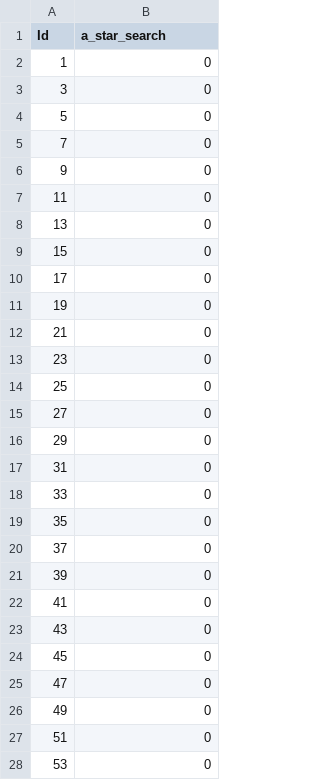
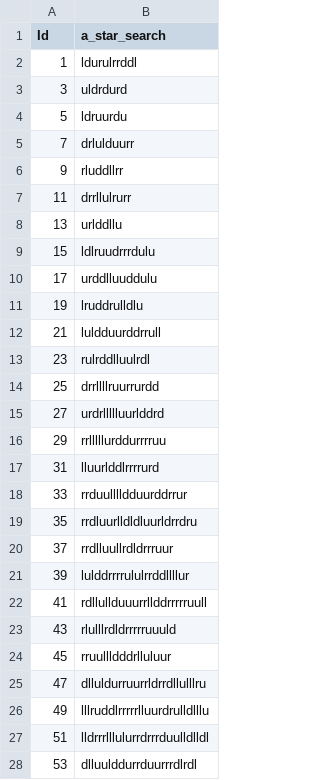
Before and after one commit to caldwellc1/AI-Project-2, a CSV file: a_star_search_submission0.csv, drawn as a sheet; only a part is shown; the diff covers the shown part only.

```diff
--- a/a_star_search_submission0.csv
+++ b/a_star_search_submission0.csv
@@ -1,28 +1,28 @@
 Id,a_star_search
-1,0
-3,0
-5,0
-7,0
-9,0
-11,0
-13,0
-15,0
-17,0
-19,0
-21,0
-23,0
-25,0
-27,0
-29,0
-31,0
-33,0
-35,0
-37,0
-39,0
-41,0
-43,0
-45,0
-47,0
-49,0
-51,0
-53,0
+1,ldurulrrddl
+3,uldrdurd
+5,ldruurdu
+7,drlulduurr
+9,rluddllrr
+11,drrllulrurr
+13,urlddllu
+15,ldlruudrrrdulu
+17,urddlluuddulu
+19,lruddrulldlu
+21,luldduurddrrull
+23,rulrddlluulrdl
+25,drrllllruurrurdd
+27,urdrllllluurlddrd
+29,rrlllllurddurrrruu
+31,lluurlddlrrrrurd
+33,rrduulllldduurddrrur
+35,rrdluurlldldluurldrrdru
+37,rrdlluullrdldrrruur
+39,lulddrrrrululrrddllllur
+41,rdllullduuurrllddrrrrruull
+43,rlulllrdldrrrrruuuld
+45,rruullldddrlluluur
+47,dlluldurruurrldrrdllulllru
+49,lllruddlrrrrrlluurdrulldlllu
+51,lldrrrlllulurrdrrrduulldlldl
+53,dlluulddurrduurrrdlrdl
```
Also changed, not shown: 25 edited cells elsewhere in this file, breadth_first_search_submission0.csv, lumosity_a_star_search_train_extra_credit.csv, 3 other files.
